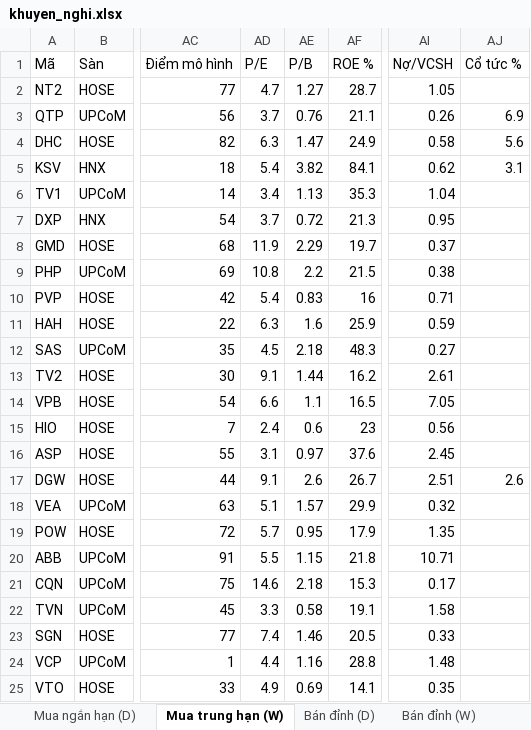
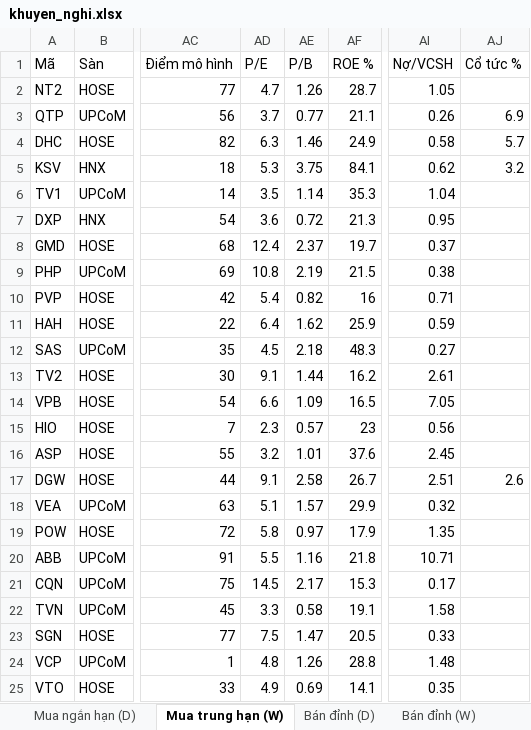
Before and after one commit to AIVIETNAM-AIO-Hoanganhpv/stockpredict, an Excel workbook: co_phieu/bao_cao/khuyen_nghi.xlsx, sheet Mua trung hạn (W), drawn as a sheet; only a part is shown, gaps mark what is left out; values as stored, in another font and other column widths than the file's, no borders; the diff covers the shown part only; the diff names each change by its address in the sheet, - before the commit and + after, or states it on an @@ line.

```diff
--- a/co_phieu/bao_cao/khuyen_nghi.xlsx (sheet Mua trung hạn (W))
+++ b/co_phieu/bao_cao/khuyen_nghi.xlsx (sheet Mua trung hạn (W))
-AE2 (P/B): 1.27
+AE2 (P/B): 1.26
-AE3 (P/B): 0.76
+AE3 (P/B): 0.77
-AE4 (P/B): 1.47
+AE4 (P/B): 1.46
-AJ4 (Cổ tức %): 5.6
+AJ4 (Cổ tức %): 5.7
-AD5 (P/E): 5.4
+AD5 (P/E): 5.3
-AE5 (P/B): 3.82
+AE5 (P/B): 3.75
-AJ5 (Cổ tức %): 3.1
+AJ5 (Cổ tức %): 3.2
-AD6 (P/E): 3.4
+AD6 (P/E): 3.5
-AE6 (P/B): 1.13
+AE6 (P/B): 1.14
-AD7 (P/E): 3.7
+AD7 (P/E): 3.6
-AD8 (P/E): 11.9
+AD8 (P/E): 12.4
-AE8 (P/B): 2.29
+AE8 (P/B): 2.37
-AE9 (P/B): 2.2
+AE9 (P/B): 2.19
-AE10 (P/B): 0.83
+AE10 (P/B): 0.82
-AD11 (P/E): 6.3
+AD11 (P/E): 6.4
-AE11 (P/B): 1.6
+AE11 (P/B): 1.62
-AE14 (P/B): 1.1
+AE14 (P/B): 1.09
-AD15 (P/E): 2.4
+AD15 (P/E): 2.3
-AE15 (P/B): 0.6
+AE15 (P/B): 0.57
-AD16 (P/E): 3.1
+AD16 (P/E): 3.2
-AE16 (P/B): 0.97
+AE16 (P/B): 1.01
-AE17 (P/B): 2.6
+AE17 (P/B): 2.58
-AD19 (P/E): 5.7
+AD19 (P/E): 5.8
-AE19 (P/B): 0.95
+AE19 (P/B): 0.97
-AE20 (P/B): 1.15
+AE20 (P/B): 1.16
-AD21 (P/E): 14.6
+AD21 (P/E): 14.5
-AE21 (P/B): 2.18
+AE21 (P/B): 2.17
-AD23 (P/E): 7.4
+AD23 (P/E): 7.5
-AE23 (P/B): 1.46
+AE23 (P/B): 1.47
-AD24 (P/E): 4.4
+AD24 (P/E): 4.8
-AE24 (P/B): 1.16
+AE24 (P/B): 1.26
```
Also changed, not shown: 297 edited cells elsewhere in this sheet, sheet Mua ngắn hạn (D), sheet Bán đỉnh (W), sheet Bán đỉnh (D), sheet Sức mạnh ngành, co_phieu/bao_cao/tom_tat.xlsx, 16 other files.
